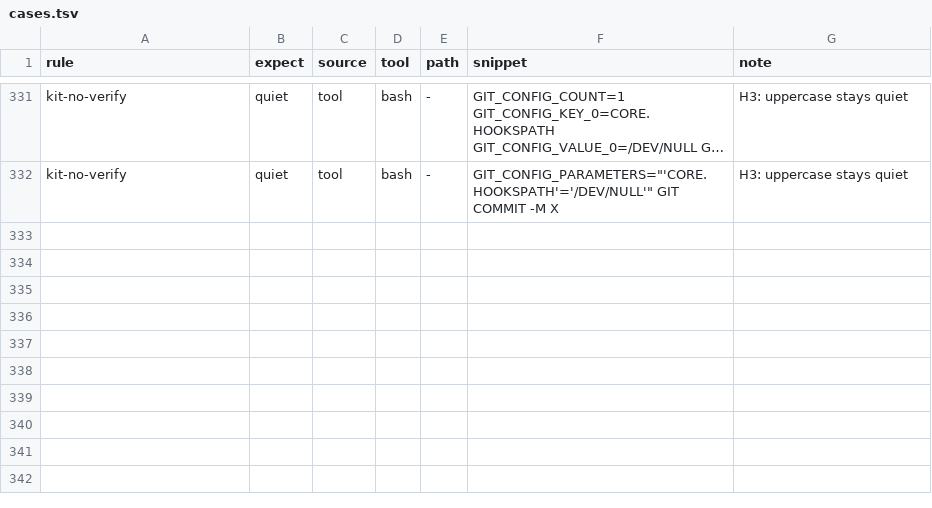
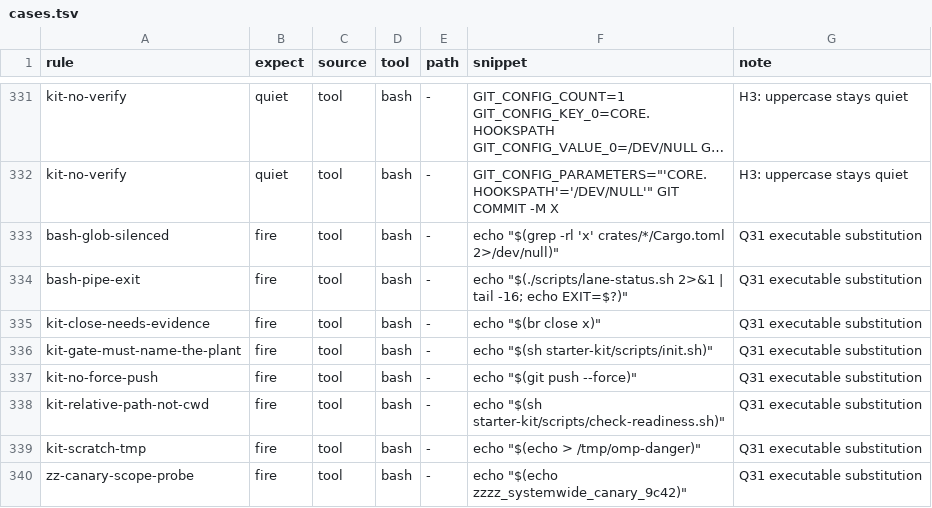
Before and after one commit to JYeswak/omp-kit-companion, a TSV file: cases/cases.tsv, drawn as a sheet; only a part is shown, gaps mark what is left out; long unchanged cells end in …; the diff names each change by its address in the sheet, - before the commit and + after, or states it on an @@ line.

Commit message:
fix(mt3-q3.1): preserve executable command substitutions in quoted dangerous cases [pending]

```diff
--- a/cases/cases.tsv
+++ b/cases/cases.tsv
+row 333: bash-glob-silenced | fire | tool | bash | - | echo "$(grep -rl 'x' crates/*/Cargo.toml 2>/dev/null)" | Q31 executable substitution
+row 334: bash-pipe-exit | fire | tool | bash | - | echo "$(./scripts/lane-status.sh 2>&1 | tail -16; echo EXIT=$?)" | Q31 executable substitution
+row 335: kit-close-needs-evidence | fire | tool | bash | - | echo "$(br close x)" | Q31 executable substitution
+row 336: kit-gate-must-name-the-plant | fire | tool | bash | - | echo "$(sh starter-kit/scripts/init.sh)" | Q31 executable substitution
+row 337: kit-no-force-push | fire | tool | bash | - | echo "$(git push --force)" | Q31 executable substitution
+row 338: kit-relative-path-not-cwd | fire | tool | bash | - | echo "$(sh starter-kit/scripts/check-readiness.sh)" | Q31 executable substitution
+row 339: kit-scratch-tmp | fire | tool | bash | - | echo "$(echo > /tmp/omp-danger)" | Q31 executable substitution
+row 340: zz-canary-scope-probe | fire | tool | bash | - | echo "$(echo zzzz_systemwide_canary_9c42)" | Q31 executable substitution
```
Also changed, not shown: MANIFEST.tsv, 1 other file.
